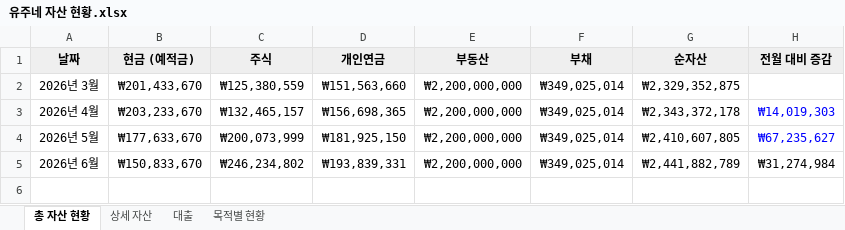
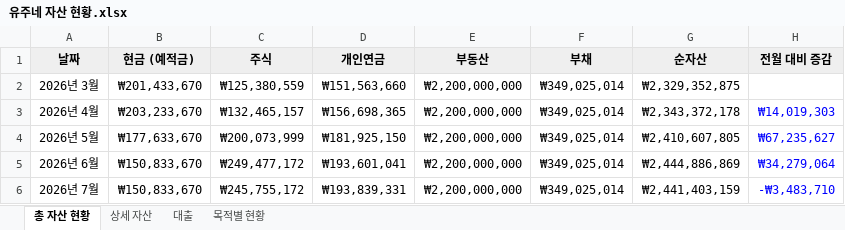
Before and after one commit to mally2k/family-asset-dashboard, an Excel workbook: 유주네 자산 현황.xlsx, sheet 총 자산 현황, drawn as a sheet; values as stored, in another font and other column widths than the file's, no borders; charts and pictures not drawn; the diff names each change by its address in the sheet, - before the commit and + after, or states it on an @@ line.

```diff
--- a/유주네 자산 현황.xlsx (sheet 총 자산 현황)
+++ b/유주네 자산 현황.xlsx (sheet 총 자산 현황)
-C5 (주식): ₩246,234,802
+C5 (주식): ₩249,477,172
-D5 (개인연금): ₩193,839,331
+D5 (개인연금): ₩193,601,041
-G5 (순자산): ₩2,441,882,789
+G5 (순자산): ₩2,444,886,869
-H5 (전월 대비 증감): ₩31,274,984
+H5 (전월 대비 증감): ₩34,279,064
-H5 text colour: black
+H5 text colour: #0000FF
+row 6: 2026년 7월 | ₩150,833,670 | ₩245,755,172 | ₩193,839,331 | ₩2,200,000,000 | ₩349,025,014 | ₩2,441,403,159 | -₩3,483,710
```
Also changed, not shown: sheet 상세 자산, sheet 대출, 1 other file.
